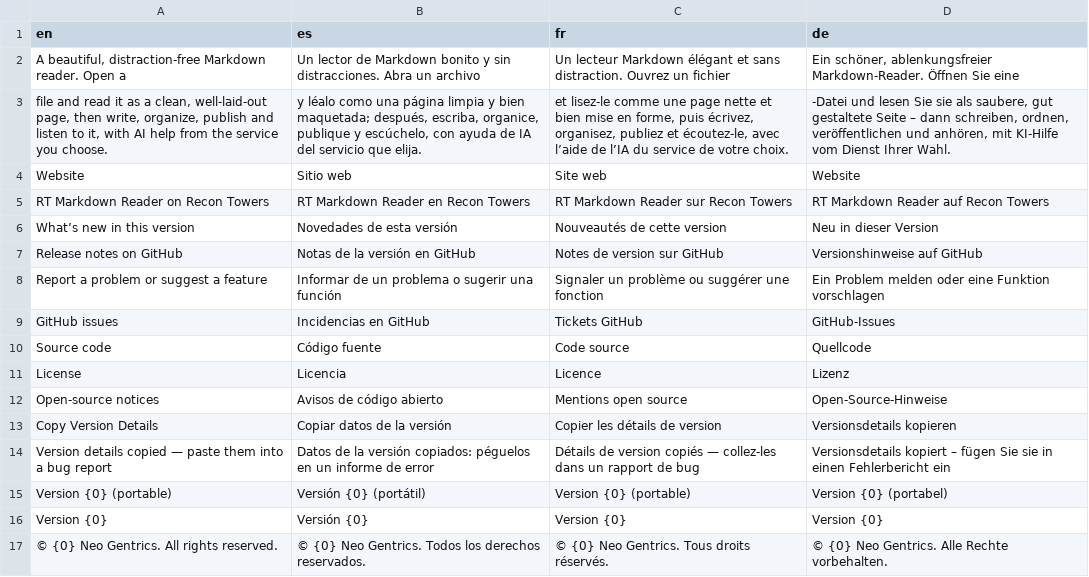
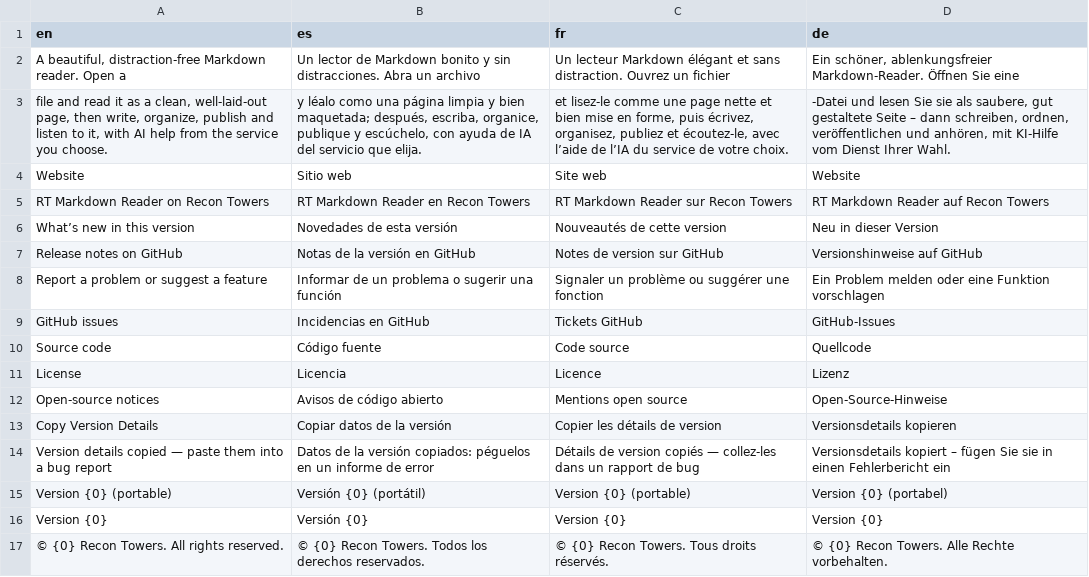
Before and after one commit to neogentrics/neo-markdown-reader, a TSV file: src/locales/source/about.tsv, drawn as a sheet.

```diff
--- a/src/locales/source/about.tsv
+++ b/src/locales/source/about.tsv
@@ -16,2 +16,2 @@ Version {0} (portable)	Versión {0} (portátil)	Version {0} (portable)	Version {
 Version {0}	Versión {0}	Version {0}	Version {0}
-© {0} Neo Gentrics. All rights reserved.	© {0} Neo Gentrics. Todos los derechos reservados.	© {0} Neo Gentrics. Tous droits réservés.	© {0} Neo Gentrics. Alle Rechte vorbehalten.
+© {0} Recon Towers. All rights reserved.	© {0} Recon Towers. Todos los derechos reservados.	© {0} Recon Towers. Tous droits réservés.	© {0} Recon Towers. Alle Rechte vorbehalten.
```
Also changed, not shown: src/locales/source/dialogs.tsv, 18 other files.
